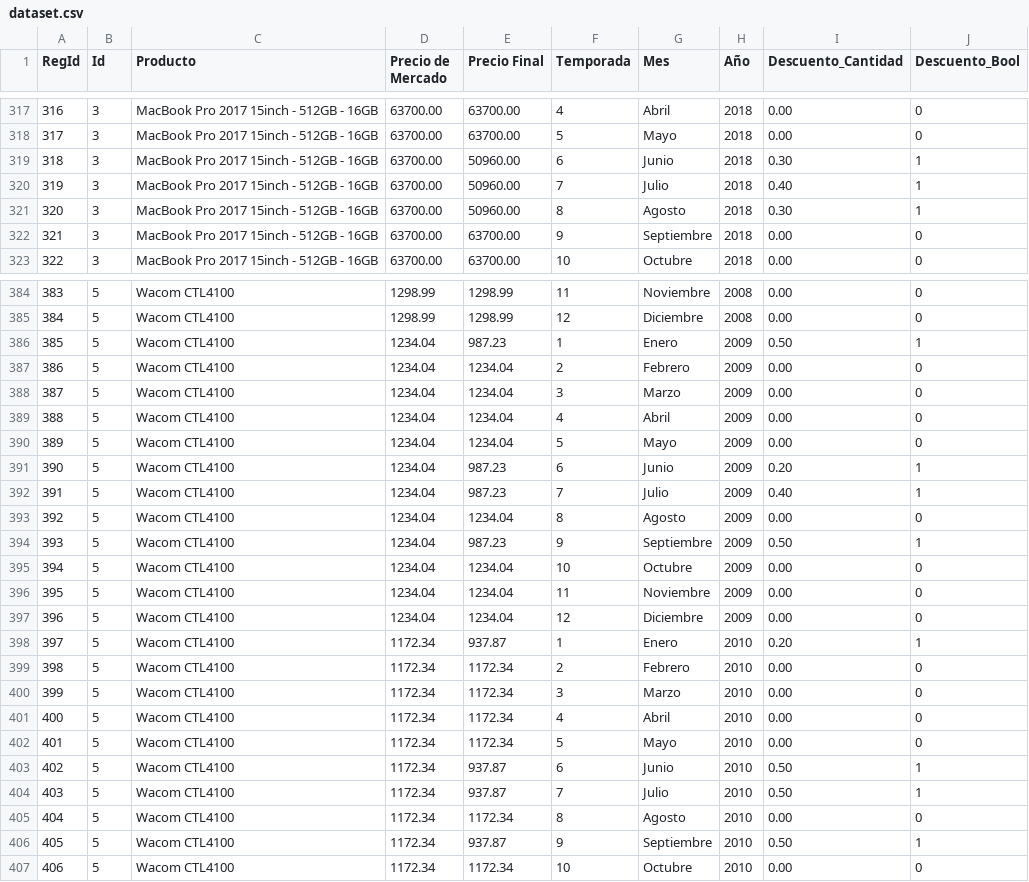
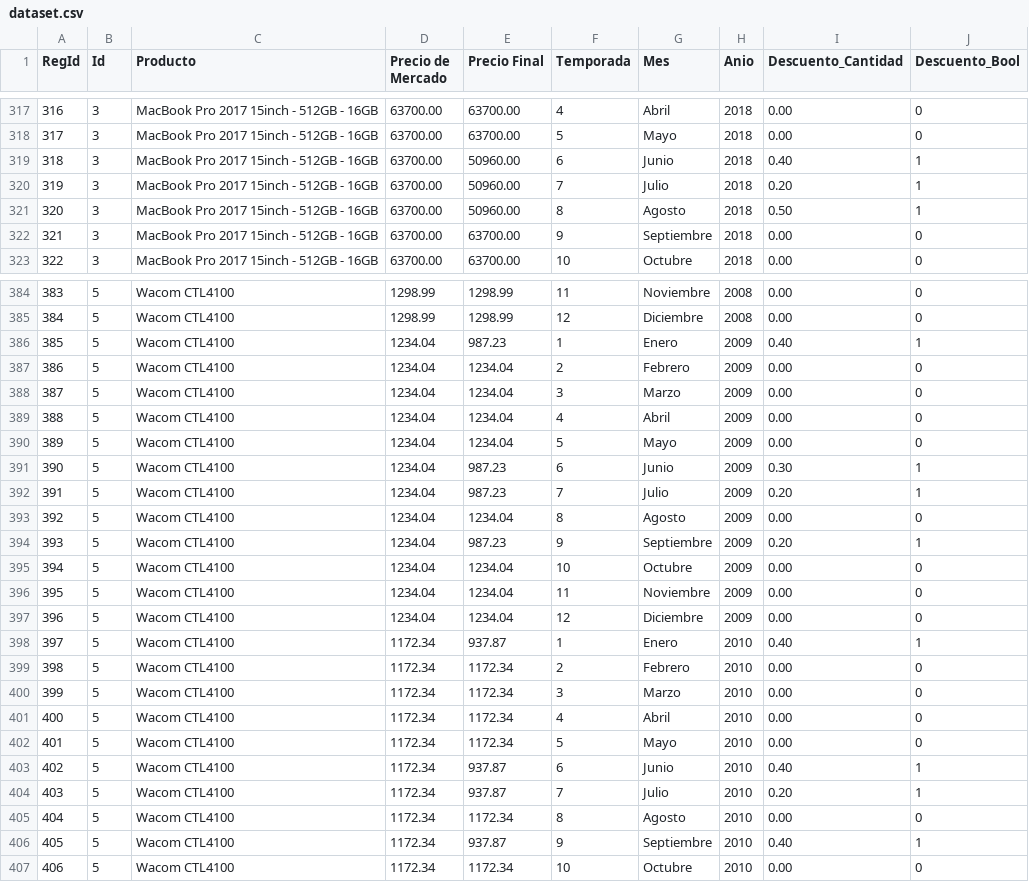
Before and after one commit to Angelcueto96/proyectoFinal2, a CSV file: dataset.csv, drawn as a sheet; only a part is shown, gaps mark what is left out; the diff covers the shown part only.

```diff
--- a/dataset.csv
+++ b/dataset.csv
@@ -1 +1 @@
-RegId,Id,Producto,Precio de Mercado,Precio Final,Temporada,Mes,Año,Descuento_Cantidad,Descuento_Bool
+RegId,Id,Producto,Precio de Mercado,Precio Final,Temporada,Mes,Anio,Descuento_Cantidad,Descuento_Bool
@@ -318,5 +318,5 @@ RegId,Id,Producto,Precio de Mercado,Precio Final,Temporada,Mes,Año,Descuento_Ca
 317,3,MacBook Pro 2017 15inch - 512GB - 16GB,63700.00,63700.00,5,Mayo,2018,0.00,0
-318,3,MacBook Pro 2017 15inch - 512GB - 16GB,63700.00,50960.00,6,Junio,2018,0.30,1
-319,3,MacBook Pro 2017 15inch - 512GB - 16GB,63700.00,50960.00,7,Julio,2018,0.40,1
-320,3,MacBook Pro 2017 15inch - 512GB - 16GB,63700.00,50960.00,8,Agosto,2018,0.30,1
+318,3,MacBook Pro 2017 15inch - 512GB - 16GB,63700.00,50960.00,6,Junio,2018,0.40,1
+319,3,MacBook Pro 2017 15inch - 512GB - 16GB,63700.00,50960.00,7,Julio,2018,0.20,1
+320,3,MacBook Pro 2017 15inch - 512GB - 16GB,63700.00,50960.00,8,Agosto,2018,0.50,1
 321,3,MacBook Pro 2017 15inch - 512GB - 16GB,63700.00,63700.00,9,Septiembre,2018,0.00,0
@@ -385,3 +385,3 @@ RegId,Id,Producto,Precio de Mercado,Precio Final,Temporada,Mes,Año,Descuento_Ca
 384,5,Wacom CTL4100,1298.99,1298.99,12,Diciembre,2008,0.00,0
-385,5,Wacom CTL4100,1234.04,987.23,1,Enero,2009,0.50,1
+385,5,Wacom CTL4100,1234.04,987.23,1,Enero,2009,0.40,1
 386,5,Wacom CTL4100,1234.04,1234.04,2,Febrero,2009,0.00,0
@@ -390,6 +390,6 @@ RegId,Id,Producto,Precio de Mercado,Precio Final,Temporada,Mes,Año,Descuento_Ca
 389,5,Wacom CTL4100,1234.04,1234.04,5,Mayo,2009,0.00,0
-390,5,Wacom CTL4100,1234.04,987.23,6,Junio,2009,0.20,1
-391,5,Wacom CTL4100,1234.04,987.23,7,Julio,2009,0.40,1
+390,5,Wacom CTL4100,1234.04,987.23,6,Junio,2009,0.30,1
+391,5,Wacom CTL4100,1234.04,987.23,7,Julio,2009,0.20,1
 392,5,Wacom CTL4100,1234.04,1234.04,8,Agosto,2009,0.00,0
-393,5,Wacom CTL4100,1234.04,987.23,9,Septiembre,2009,0.50,1
+393,5,Wacom CTL4100,1234.04,987.23,9,Septiembre,2009,0.20,1
 394,5,Wacom CTL4100,1234.04,1234.04,10,Octubre,2009,0.00,0
@@ -397,3 +397,3 @@ RegId,Id,Producto,Precio de Mercado,Precio Final,Temporada,Mes,Año,Descuento_Ca
 396,5,Wacom CTL4100,1234.04,1234.04,12,Diciembre,2009,0.00,0
-397,5,Wacom CTL4100,1172.34,937.87,1,Enero,2010,0.20,1
+397,5,Wacom CTL4100,1172.34,937.87,1,Enero,2010,0.40,1
 398,5,Wacom CTL4100,1172.34,1172.34,2,Febrero,2010,0.00,0
@@ -402,6 +402,6 @@ RegId,Id,Producto,Precio de Mercado,Precio Final,Temporada,Mes,Año,Descuento_Ca
 401,5,Wacom CTL4100,1172.34,1172.34,5,Mayo,2010,0.00,0
-402,5,Wacom CTL4100,1172.34,937.87,6,Junio,2010,0.50,1
-403,5,Wacom CTL4100,1172.34,937.87,7,Julio,2010,0.50,1
+402,5,Wacom CTL4100,1172.34,937.87,6,Junio,2010,0.40,1
+403,5,Wacom CTL4100,1172.34,937.87,7,Julio,2010,0.20,1
 404,5,Wacom CTL4100,1172.34,1172.34,8,Agosto,2010,0.00,0
-405,5,Wacom CTL4100,1172.34,937.87,9,Septiembre,2010,0.50,1
+405,5,Wacom CTL4100,1172.34,937.87,9,Septiembre,2010,0.40,1
 406,5,Wacom CTL4100,1172.34,1172.34,10,Octubre,2010,0.00,0
```
Also changed, not shown: 68 edited cells elsewhere in this file.
